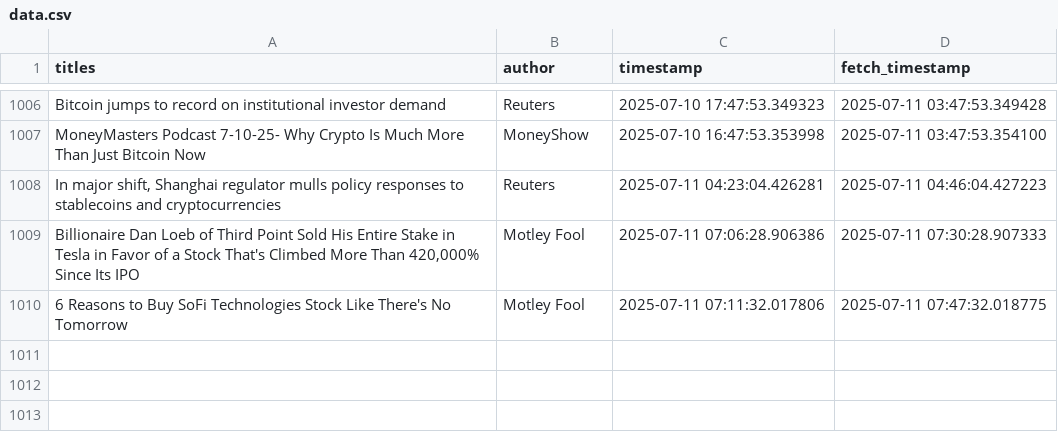
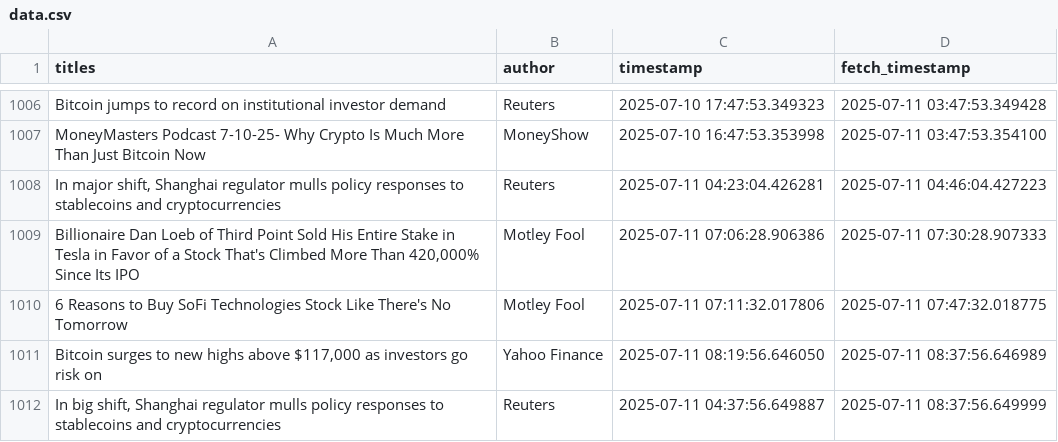
Before and after one commit to lucasmalinski/financial-sentiment-pipeline, a CSV file: data.csv, drawn as a sheet; only a part is shown, gaps mark what is left out; the diff names each change by its address in the sheet, - before the commit and + after, or states it on an @@ line.

Commit message:
30 min update: added news (2025-07-11T08:37:56Z)

```diff
--- a/data.csv
+++ b/data.csv
+row 1011: Bitcoin surges to new highs above $117,000 as investors go risk on | Yahoo Finance | 2025-07-11 08:19:56.646050 | 2025-07-11 08:37:56.646989
+row 1012: In big shift, Shanghai regulator mulls policy responses to stablecoins and cryptocurrencies | Reuters | 2025-07-11 04:37:56.649887 | 2025-07-11 08:37:56.649999
```
